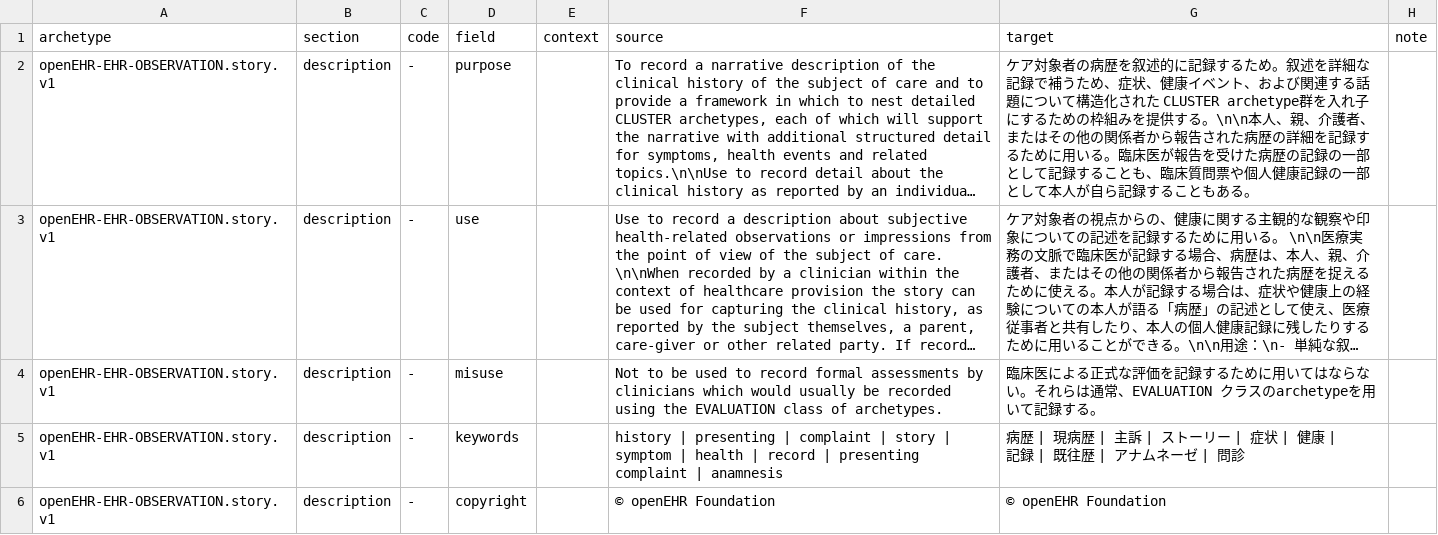
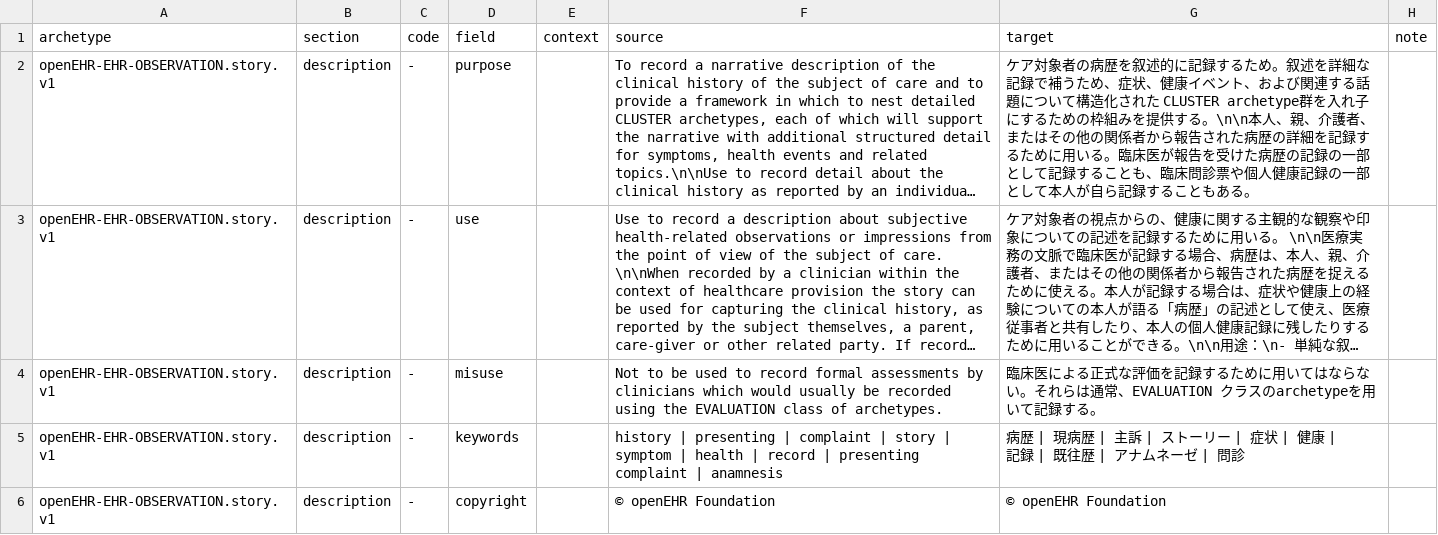
Before and after one commit to skoba/openehr-japanese-translation, a TSV file: archetypes/openEHR-EHR-OBSERVATION.story.v1/work/openEHR-EHR-OBSERVATION.story.v1.ja.tsv, drawn as a sheet; only a part is shown; long unchanged cells end in …; the diff names each change by its address in the sheet, - before the commit and + after, or states it on an @@ line.

```diff
--- a/archetypes/openEHR-EHR-OBSERVATION.story.v1/work/openEHR-EHR-OBSERVATION.story.v1.ja.tsv
+++ b/archetypes/openEHR-EHR-OBSERVATION.story.v1/work/openEHR-EHR-OBSERVATION.story.v1.ja.tsv
-G2 (target): …も、臨床質問票や個人…
+G2 (target): …も、臨床問診票や個人…
```
Also changed, not shown: sprint/adl/manifest.tsv, status.tsv, 9 other files.
